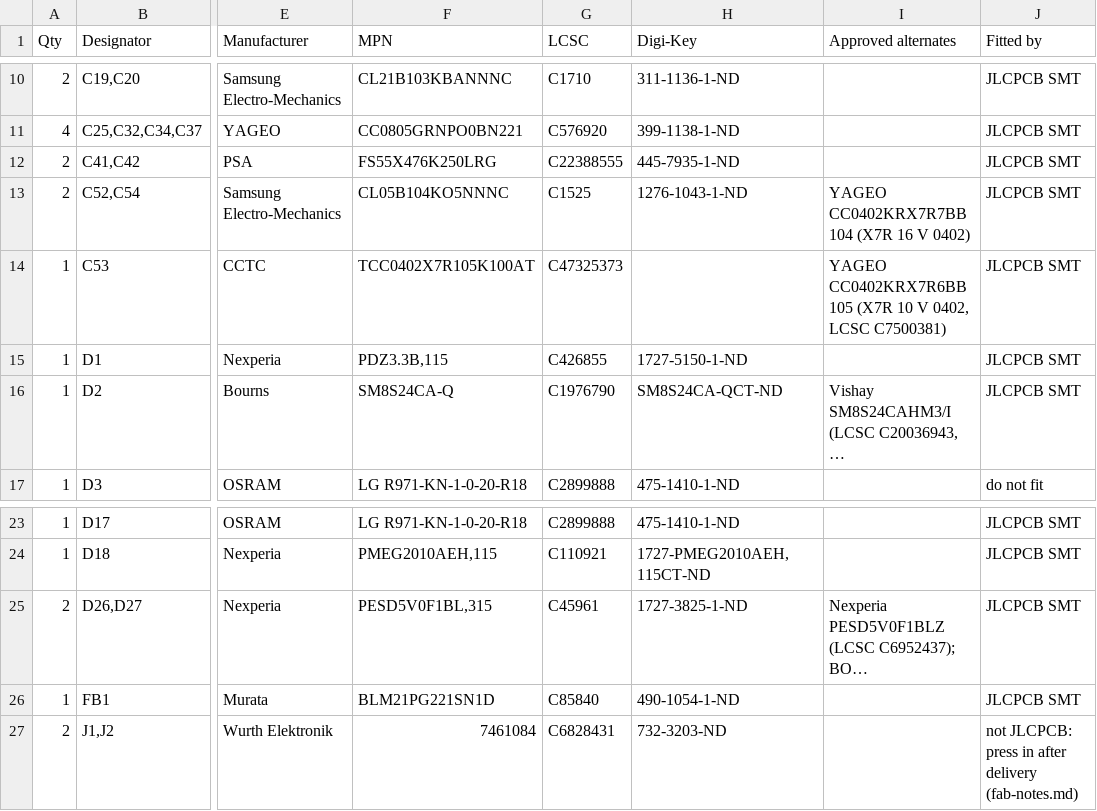
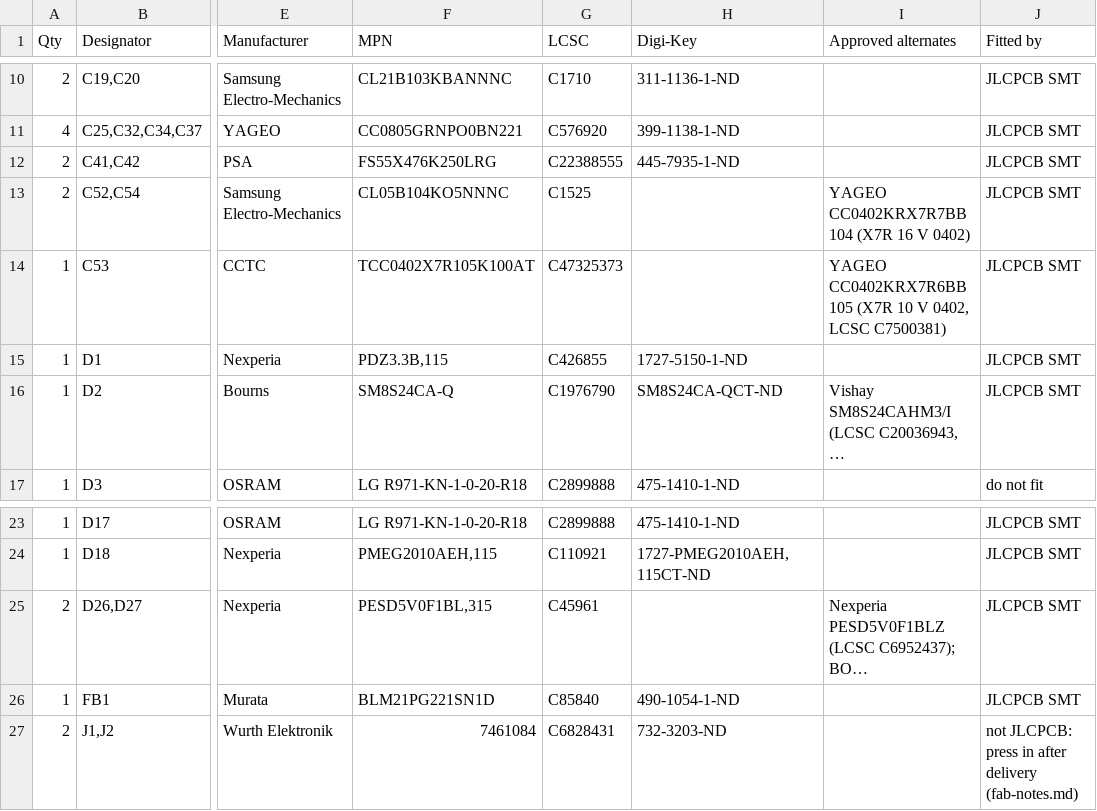
Before and after one commit to living-relation/custom-pdm, a CSV file: hardware/fab/board-a/board-a-bom-full.csv, drawn as a sheet; only a part is shown, gaps mark what is left out; long unchanged cells end in …; the diff names each change by its address in the sheet, - before the commit and + after, or states it on an @@ line.

```diff
--- a/hardware/fab/board-a/board-a-bom-full.csv
+++ b/hardware/fab/board-a/board-a-bom-full.csv
-H13 (Digi-Key): 1276-1043-1-ND
+H13 (Digi-Key): (empty)
-H25 (Digi-Key): 1727-3825-1-ND
+H25 (Digi-Key): (empty)
```
Also changed, not shown: hardware/fab/board-b/board-b-bom-full.csv, 24 other files.
